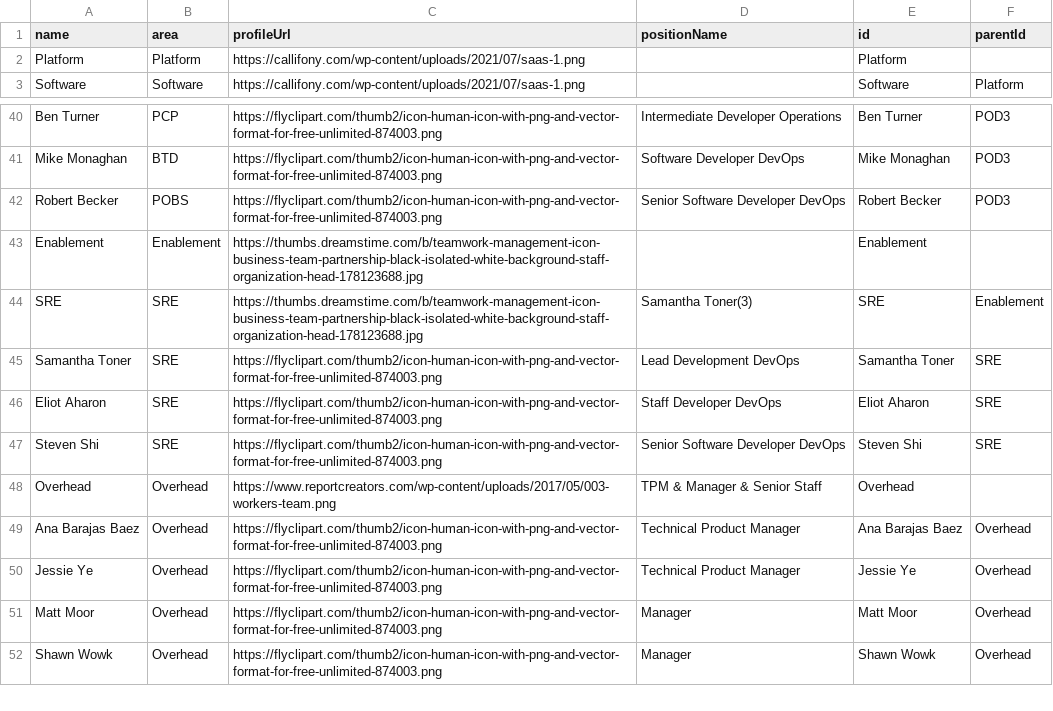
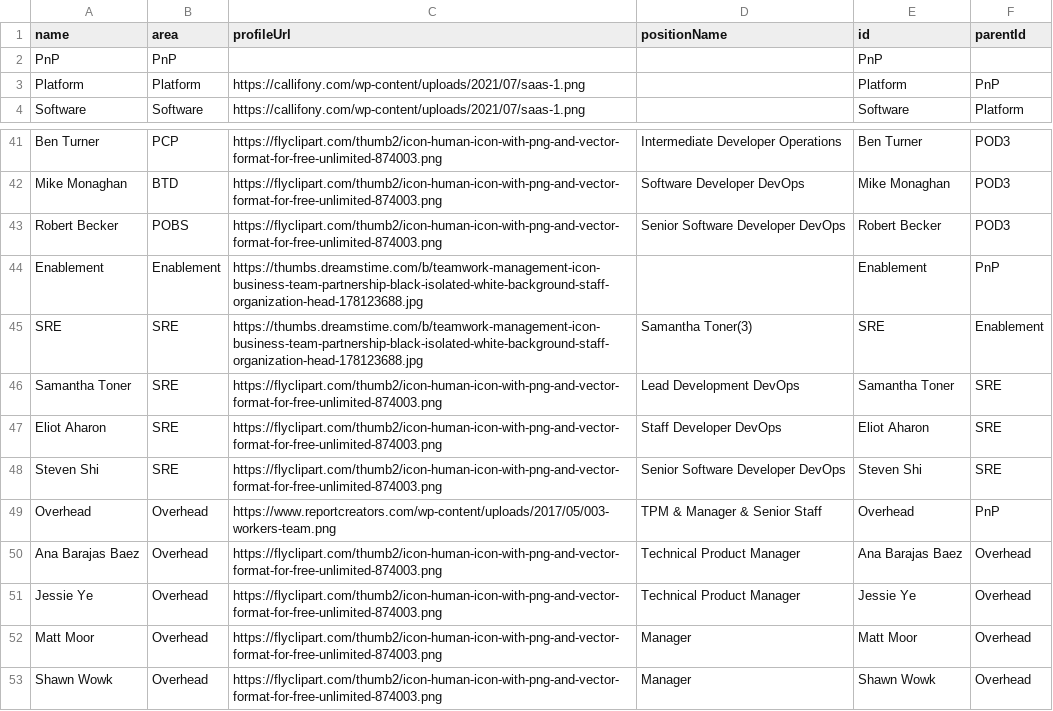
Before and after one commit to lleiguo/gscript, a CSV file: planning/extreme_immediate.csv, drawn as a sheet; only a part is shown, gaps mark what is left out.

Commit message:
add org only chart

```diff
--- a/planning/extreme_immediate.csv
+++ b/planning/extreme_immediate.csv
@@ -1,3 +1,4 @@
 name,area,profileUrl,positionName,id,parentId
-Platform,Platform,https://callifony.com/wp-content/uploads/2021/07/saas-1.png,,Platform,
+PnP,PnP,,,PnP,
+Platform,Platform,https://callifony.com/wp-content/uploads/2021/07/saas-1.png,,Platform,PnP
 Software,Software,https://callifony.com/wp-content/uploads/2021/07/saas-1.png,,Software,Platform
@@ -42,3 +43,3 @@ Mike Monaghan,BTD,https://flyclipart.com/thumb2/icon-human-icon-with-png-and-vec
 Robert Becker,POBS,https://flyclipart.com/thumb2/icon-human-icon-with-png-and-vector-format-for-free-unlimited-874003.png,Senior Software Developer DevOps,Robert Becker,POD3
-Enablement,Enablement,https://thumbs.dreamstime.com/b/teamwork-management-icon-business-team-partnership-black-isolated-white-background-staff-organization-head-178123688.jpg,,Enablement,
+Enablement,Enablement,https://thumbs.dreamstime.com/b/teamwork-management-icon-business-team-partnership-black-isolated-white-background-staff-organization-head-178123688.jpg,,Enablement,PnP
 SRE,SRE,https://thumbs.dreamstime.com/b/teamwork-management-icon-business-team-partnership-black-isolated-white-background-staff-organization-head-178123688.jpg,Samantha Toner(3),SRE,Enablement
@@ -47,3 +48,3 @@ Eliot Aharon,SRE,https://flyclipart.com/thumb2/icon-human-icon-with-png-and-vect
 Steven Shi,SRE,https://flyclipart.com/thumb2/icon-human-icon-with-png-and-vector-format-for-free-unlimited-874003.png,Senior Software Developer DevOps,Steven Shi,SRE
-Overhead,Overhead,https://www.reportcreators.com/wp-content/uploads/2017/05/003-workers-team.png,TPM & Manager & Senior Staff,Overhead,
+Overhead,Overhead,https://www.reportcreators.com/wp-content/uploads/2017/05/003-workers-team.png,TPM & Manager & Senior Staff,Overhead,PnP
 Ana Barajas Baez,Overhead,https://flyclipart.com/thumb2/icon-human-icon-with-png-and-vector-format-for-free-unlimited-874003.png,Technical Product Manager,Ana Barajas Baez,Overhead
```
